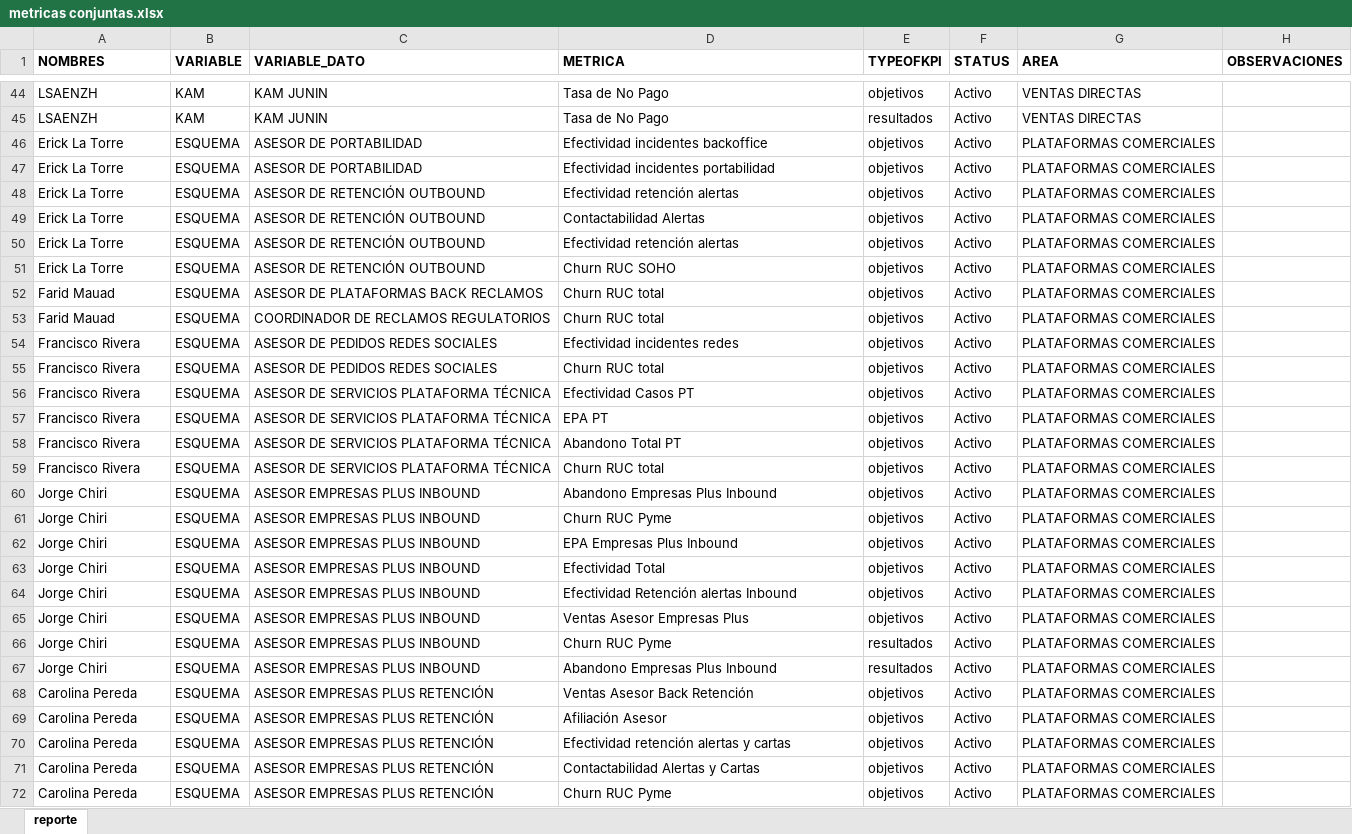
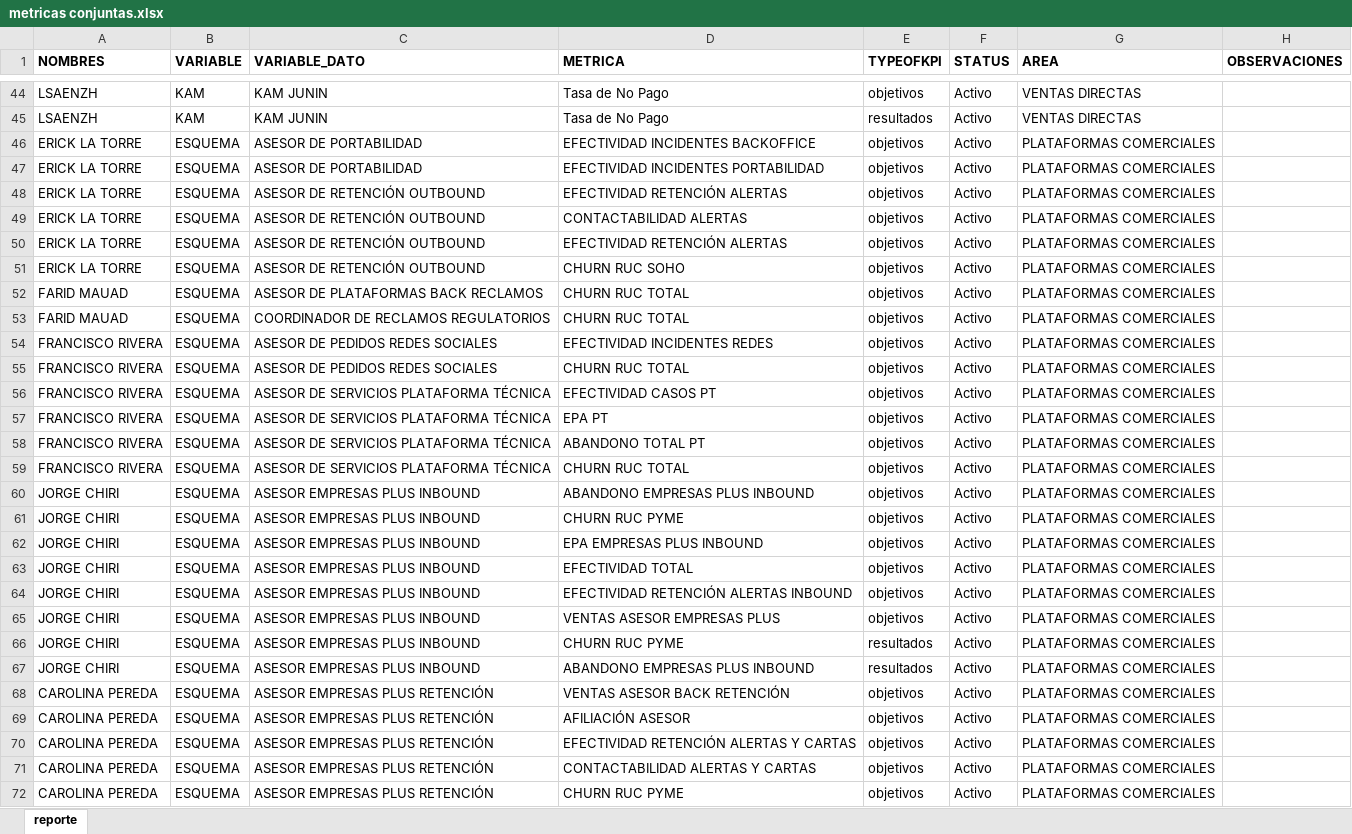
Before and after one commit to saenzac/Comisiones-python, an Excel workbook: Data/metricas conjuntas.xlsx, sheet reporte, drawn as a sheet; only a part is shown, gaps mark what is left out; values as stored, in another font and other column widths than the file's, no borders; the diff covers the shown part only; the diff names each change by its address in the sheet, - before the commit and + after, or states it on an @@ line.

```diff
--- a/Data/metricas conjuntas.xlsx (sheet reporte)
+++ b/Data/metricas conjuntas.xlsx (sheet reporte)
-A46:A51 (NOMBRES): Erick La Torre
+A46:A51 (NOMBRES): ERICK LA TORRE
-D46 (METRICA): Efectividad incidentes backoffice
+D46 (METRICA): EFECTIVIDAD INCIDENTES BACKOFFICE
-D47 (METRICA): Efectividad incidentes portabilidad
+D47 (METRICA): EFECTIVIDAD INCIDENTES PORTABILIDAD
-D48 (METRICA): Efectividad retención alertas
+D48 (METRICA): EFECTIVIDAD RETENCIÓN ALERTAS
-D49 (METRICA): Contactabilidad Alertas
+D49 (METRICA): CONTACTABILIDAD ALERTAS
-D50 (METRICA): Efectividad retención alertas
+D50 (METRICA): EFECTIVIDAD RETENCIÓN ALERTAS
-D51 (METRICA): Churn RUC SOHO
+D51 (METRICA): CHURN RUC SOHO
-A52:A53 (NOMBRES): Farid Mauad
+A52:A53 (NOMBRES): FARID MAUAD
-D52:D53 (METRICA): Churn RUC total
+D52:D53 (METRICA): CHURN RUC TOTAL
-A54:A59 (NOMBRES): Francisco Rivera
+A54:A59 (NOMBRES): FRANCISCO RIVERA
-D54 (METRICA): Efectividad incidentes redes
+D54 (METRICA): EFECTIVIDAD INCIDENTES REDES
-D55 (METRICA): Churn RUC total
+D55 (METRICA): CHURN RUC TOTAL
-D56 (METRICA): Efectividad Casos PT
+D56 (METRICA): EFECTIVIDAD CASOS PT
-D58 (METRICA): Abandono Total PT
+D58 (METRICA): ABANDONO TOTAL PT
-D59 (METRICA): Churn RUC total
+D59 (METRICA): CHURN RUC TOTAL
-A60:A67 (NOMBRES): Jorge Chiri
+A60:A67 (NOMBRES): JORGE CHIRI
-D60 (METRICA): Abandono Empresas Plus Inbound
+D60 (METRICA): ABANDONO EMPRESAS PLUS INBOUND
-D61 (METRICA): Churn RUC Pyme
+D61 (METRICA): CHURN RUC PYME
-D62 (METRICA): EPA Empresas Plus Inbound
+D62 (METRICA): EPA EMPRESAS PLUS INBOUND
-D63 (METRICA): Efectividad Total
+D63 (METRICA): EFECTIVIDAD TOTAL
-D64 (METRICA): Efectividad Retención alertas Inbound
+D64 (METRICA): EFECTIVIDAD RETENCIÓN ALERTAS INBOUND
-D65 (METRICA): Ventas Asesor Empresas Plus
+D65 (METRICA): VENTAS ASESOR EMPRESAS PLUS
-D66 (METRICA): Churn RUC Pyme
+D66 (METRICA): CHURN RUC PYME
-D67 (METRICA): Abandono Empresas Plus Inbound
+D67 (METRICA): ABANDONO EMPRESAS PLUS INBOUND
-A68:A72 (NOMBRES): Carolina Pereda
+A68:A72 (NOMBRES): CAROLINA PEREDA
-D68 (METRICA): Ventas Asesor Back Retención
+D68 (METRICA): VENTAS ASESOR BACK RETENCIÓN
-D69 (METRICA): Afiliación Asesor
+D69 (METRICA): AFILIACIÓN ASESOR
-D70 (METRICA): Efectividad retención alertas y cartas
+D70 (METRICA): EFECTIVIDAD RETENCIÓN ALERTAS Y CARTAS
-D71 (METRICA): Contactabilidad Alertas y Cartas
+D71 (METRICA): CONTACTABILIDAD ALERTAS Y CARTAS
-D72 (METRICA): Churn RUC Pyme
+D72 (METRICA): CHURN RUC PYME
```
Also changed, not shown: 79 edited cells and cell formats elsewhere in this sheet, Data/logins equivalentes.xlsx, 5 other files.
